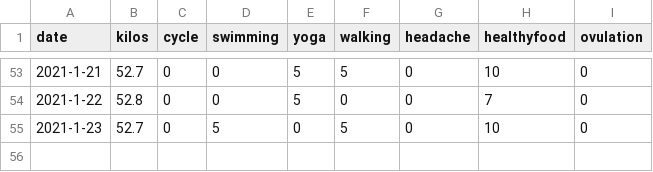
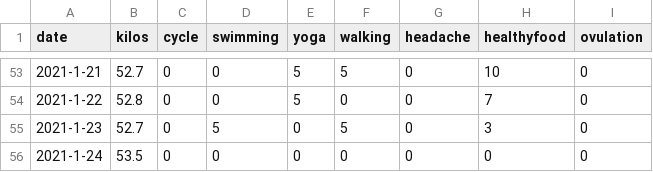
Before and after one commit to nabaroa/weight-cycle-graph, a CSV file: docs/data/data.csv, drawn as a sheet; only a part is shown, gaps mark what is left out.

Commit message:
Add daily weight

```diff
--- a/docs/data/data.csv
+++ b/docs/data/data.csv
@@ -54,2 +54,3 @@ date,kilos,cycle,swimming,yoga,walking,headache,healthyfood,ovulation
 2021-1-22,52.8,0,0,5,0,0,7,0
-2021-1-23,52.7,0,5,0,5,0,10,0
+2021-1-23,52.7,0,5,0,5,0,3,0
+2021-1-24,53.5,0,0,0,0,0,0,0
```
